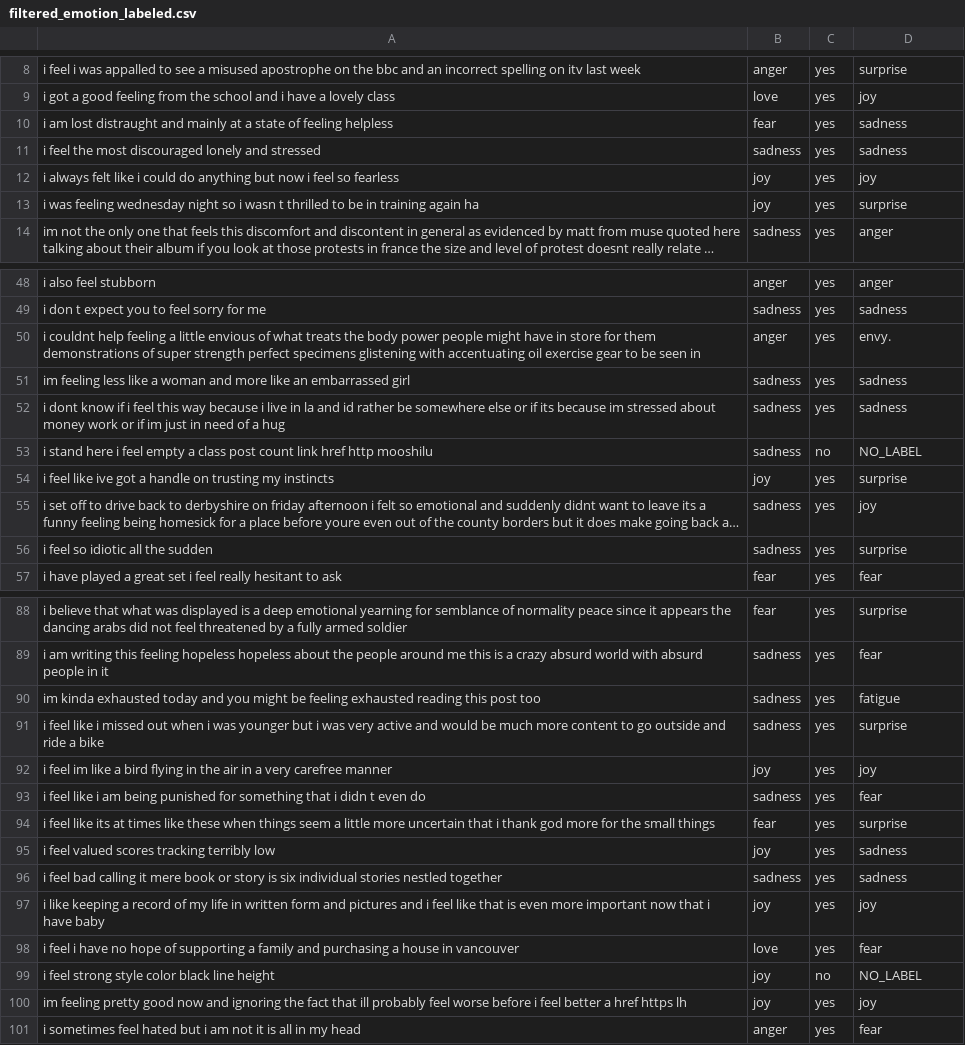
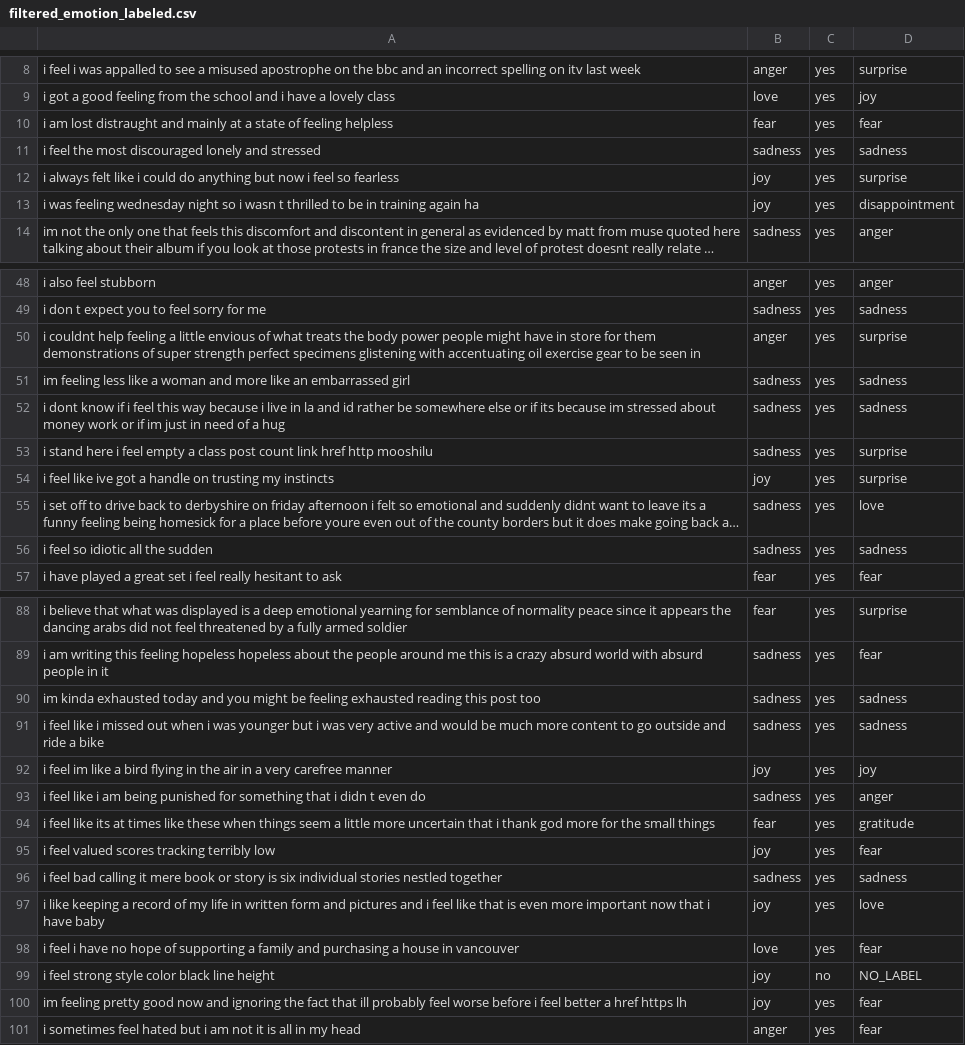
Before and after one commit to refuel-ai/autolabel, a CSV file: examples/filtered_emotion_labeled.csv, drawn as a sheet; only a part is shown, gaps mark what is left out; long unchanged cells end in …; the diff covers the shown part only; the diff names each change by its address in the sheet, - before the commit and + after, or states it on an @@ line.

```diff
--- a/examples/filtered_emotion_labeled.csv
+++ b/examples/filtered_emotion_labeled.csv
-D10: sadness
+D10: fear
-D12: joy
+D12: surprise
-D13: surprise
+D13: disappointment
-D50: envy.
+D50: surprise
-C53: no
+C53: yes
-D53: NO_LABEL
+D53: surprise
-D55: joy
+D55: love
-D56: surprise
+D56: sadness
-D90: fatigue
+D90: sadness
-D91: surprise
+D91: sadness
-D93: fear
+D93: anger
-D94: surprise
+D94: gratitude
-D95: sadness
+D95: fear
-D97: joy
+D97: love
-D100: joy
+D100: fear
```
Also changed, not shown: 6 edited cells elsewhere in this file, examples/filtered_banking_labeled.csv, examples/filtered_imdb_labeled.csv, 18 other files.
